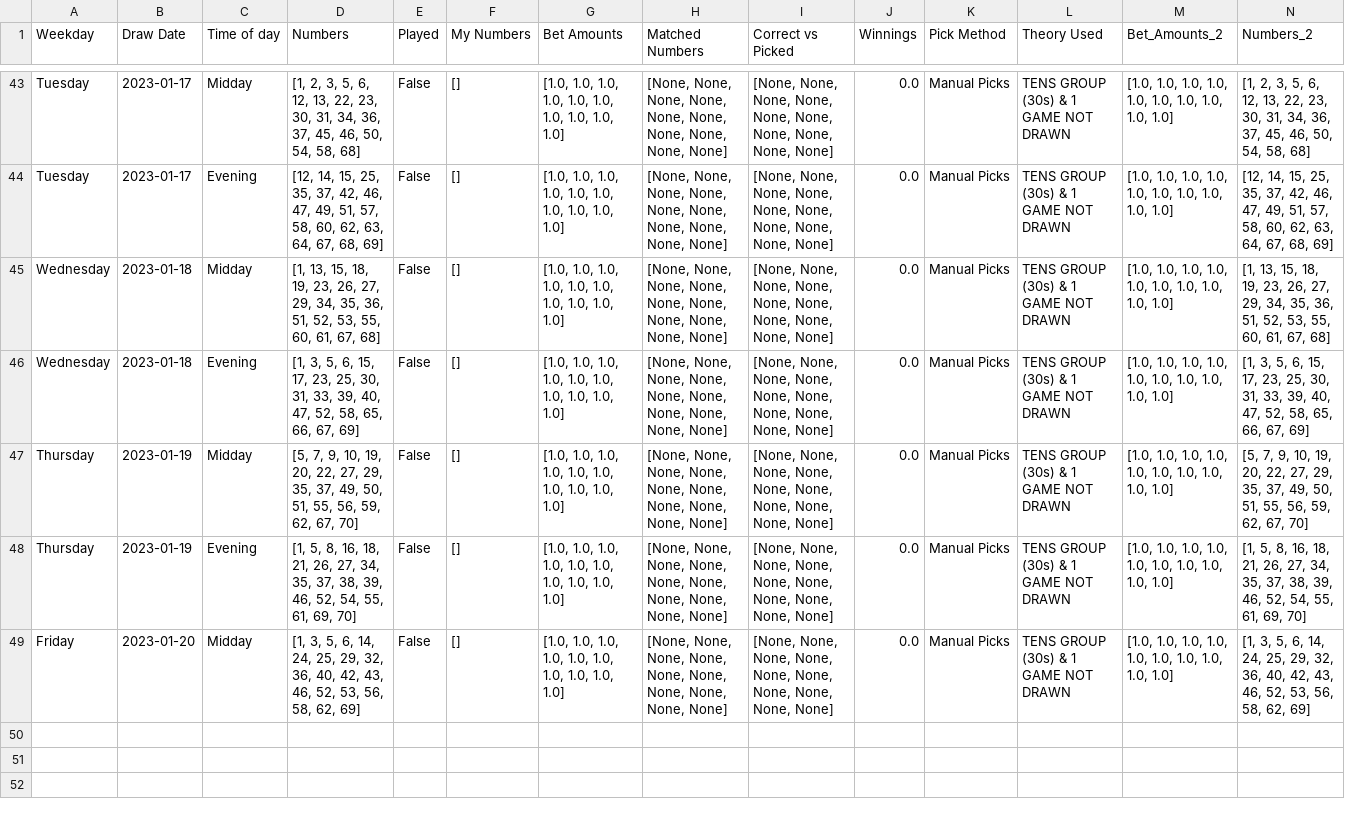
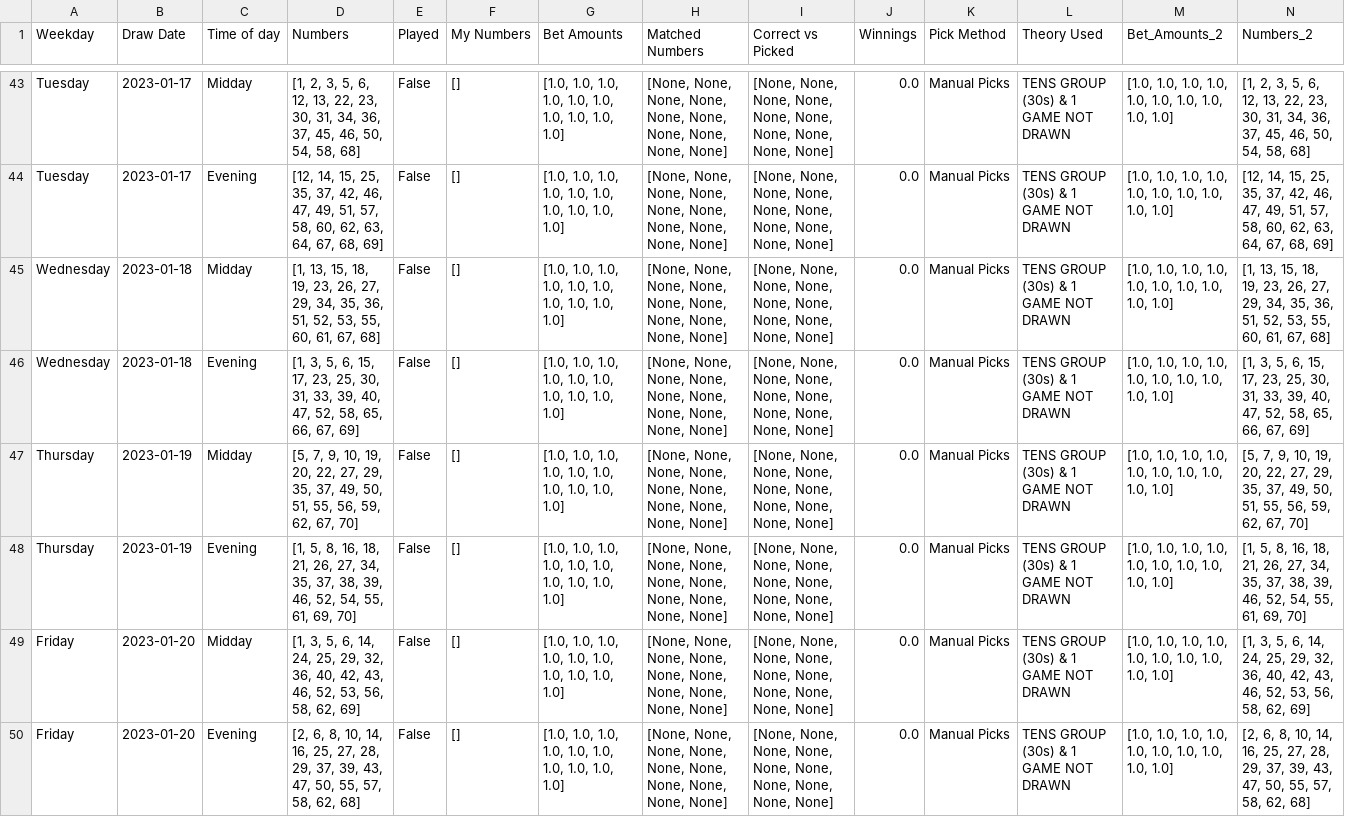
Before and after one commit to Peterstangolis/lottery_tracking_dashboard, a CSV file: data/keno_lottery_analysis.csv, drawn as a sheet; only a part is shown, gaps mark what is left out; rows hold the shown columns only; the diff names each change by its address in the sheet, - before the commit and + after, or states it on an @@ line.

```diff
--- a/data/keno_lottery_analysis.csv
+++ b/data/keno_lottery_analysis.csv
+row 50: Friday | 2023-01-20 | Evening | [2, 6, 8, 10, 14, 16, 25, 27, 28, 29, 37, 39, 43, 47, 50, 55, 57, 58, 62, 68] | False | [] | [1.0, 1.0, 1.0, 1.0, 1.0, 1.0, 1.0, 1.0, 1.0, 1.0] | [None, None, None, None, None, None, None, None, None, None] | [None, None, None, None, None, None, None, None, None, None] | 0.0 | Manual Picks | TENS GROUP (30s) & 1 GAME NOT DRAWN | [1.0, 1.0, 1.0, 1.0, 1.0, 1.0, 1.0, 1.0, 1.0, 1.0] | [2, 6, 8, 10, 14, 16, 25, 27, 28, 29, 37, 39, 43, 47, 50, 55, 57, 58, 62, 68]
```
Also changed, not shown: data/keno_lottery_stats.csv, data/lottery_num_tracking.csv, 1 other file.
